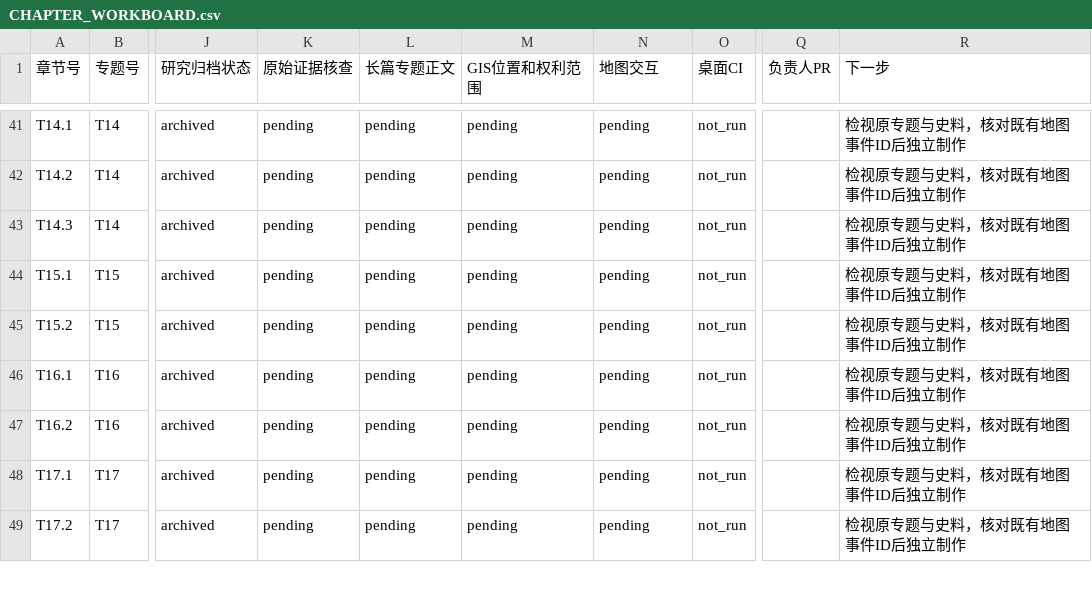
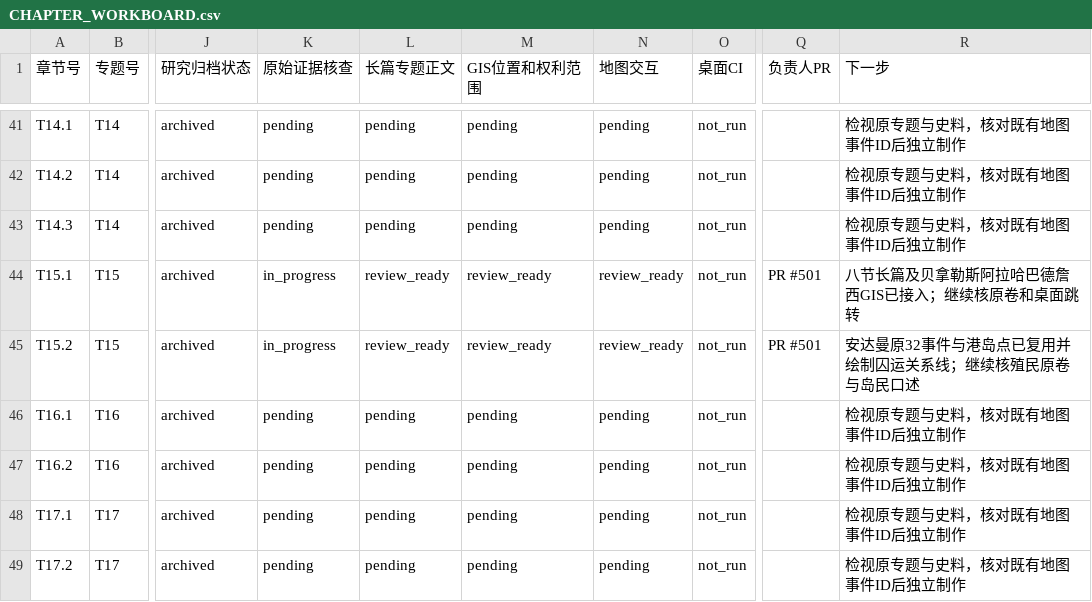
Before and after one commit to 1959124923wyz-sys/love-British-TV, a CSV file: research/19c/consolidated/CHAPTER_WORKBOARD.csv, drawn as a sheet; only a part is shown, gaps mark what is left out; the diff names each change by its address in the sheet, - before the commit and + after, or states it on an @@ line.

Commit message:
19C T15｜1857—1859年印度起义、英国报复专题与历史GIS首轮正式落图 (#501)
8-section 1857–1859 T15 integrated reader; 34 verified in-text event links; 8 new yearbook events; 3 sourced GIS locations and 2 dashed relationship lines; source audit and 59/150 workboards; 34/34 GitHub Actions checks green.

```diff
--- a/research/19c/consolidated/CHAPTER_WORKBOARD.csv
+++ b/research/19c/consolidated/CHAPTER_WORKBOARD.csv
-K44:K45 (原始证据核查): pending
+K44:K45 (原始证据核查): in_progress
-L44:L45 (长篇专题正文): pending
+L44:L45 (长篇专题正文): review_ready
-M44:M45 (GIS位置和权利范围): pending
+M44:M45 (GIS位置和权利范围): review_ready
-N44:N45 (地图交互): pending
+N44:N45 (地图交互): review_ready
-Q44:Q45 (负责人PR): (empty)
+Q44:Q45 (负责人PR): PR #501
-R44 (下一步): 检视原专题与史料，核对既有地图事件ID后独立制作
+R44 (下一步): 八节长篇及贝拿勒斯阿拉哈巴德詹西GIS已接入；继续核原卷和桌面跳转
-R45 (下一步): 检视原专题与史料，核对既有地图事件ID后独立制作
+R45 (下一步): 安达曼原32事件与港岛点已复用并绘制囚运关系线；继续核殖民原卷与岛民口述
```
Also changed, not shown: research/19c/consolidated/TOPIC_WORKBOARD.csv, 10 other files.
